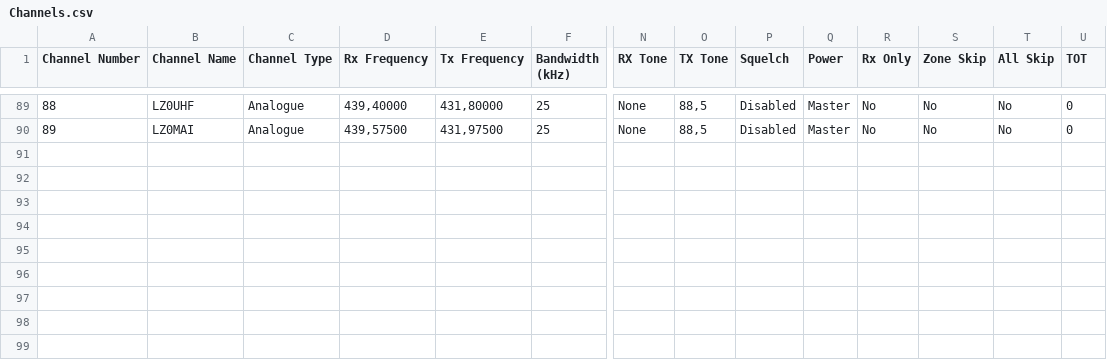
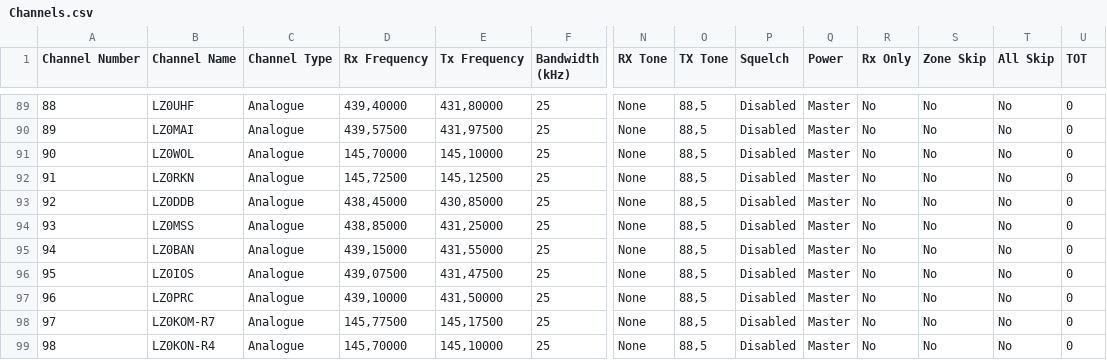
Before and after one commit to mvyanakiev/tyt-uv390-codeplug, a CSV file: pythonProject/cp/Channels.csv, drawn as a sheet; only a part is shown, gaps mark what is left out; rows hold the shown columns only; the diff names each change by its address in the sheet, - before the commit and + after, or states it on an @@ line.

```diff
--- a/pythonProject/cp/Channels.csv
+++ b/pythonProject/cp/Channels.csv
+row 91: 90 | LZ0WOL | Analogue | 145,70000 | 145,10000 | 25 | None | 88,5 | Disabled | Master | No | No | No | 0
+row 92: 91 | LZ0RKN | Analogue | 145,72500 | 145,12500 | 25 | None | 88,5 | Disabled | Master | No | No | No | 0
+row 93: 92 | LZ0DDB | Analogue | 438,45000 | 430,85000 | 25 | None | 88,5 | Disabled | Master | No | No | No | 0
+row 94: 93 | LZ0MSS | Analogue | 438,85000 | 431,25000 | 25 | None | 88,5 | Disabled | Master | No | No | No | 0
+row 95: 94 | LZ0BAN | Analogue | 439,15000 | 431,55000 | 25 | None | 88,5 | Disabled | Master | No | No | No | 0
+row 96: 95 | LZ0IOS | Analogue | 439,07500 | 431,47500 | 25 | None | 88,5 | Disabled | Master | No | No | No | 0
+row 97: 96 | LZ0PRC | Analogue | 439,10000 | 431,50000 | 25 | None | 88,5 | Disabled | Master | No | No | No | 0
+row 98: 97 | LZ0KOM-R7 | Analogue | 145,77500 | 145,17500 | 25 | None | 88,5 | Disabled | Master | No | No | No | 0
+row 99: 98 | LZ0KON-R4 | Analogue | 145,70000 | 145,10000 | 25 | None | 88,5 | Disabled | Master | No | No | No | 0
```
Also changed, not shown: pythonProject/cp/Zones.csv.
